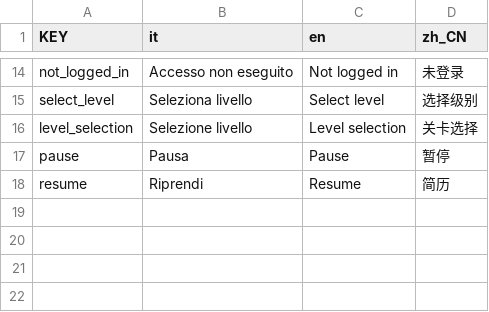
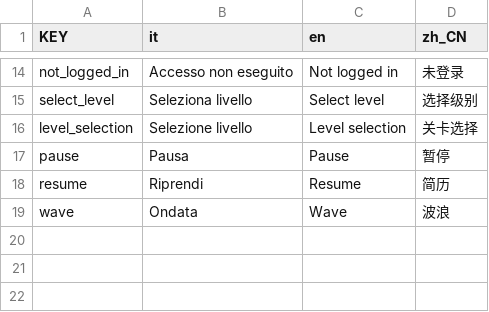
Before and after one commit to Gabbosenpai/Project-Hydra, a CSV file: Assets/Translations/translations.csv, drawn as a sheet; only a part is shown, gaps mark what is left out.

Commit message:
traduzione ondata

```diff
--- a/Assets/Translations/translations.csv
+++ b/Assets/Translations/translations.csv
@@ -18,3 +18,3 @@ pause,Pausa,Pause,暂停
 resume,Riprendi,Resume,简历
-,,,
+wave,Ondata,Wave,波浪
 ,,,
```
Also changed, not shown: 4 other files.
